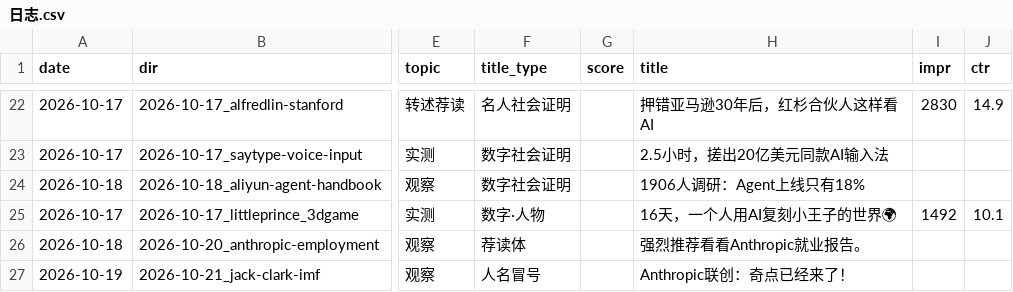
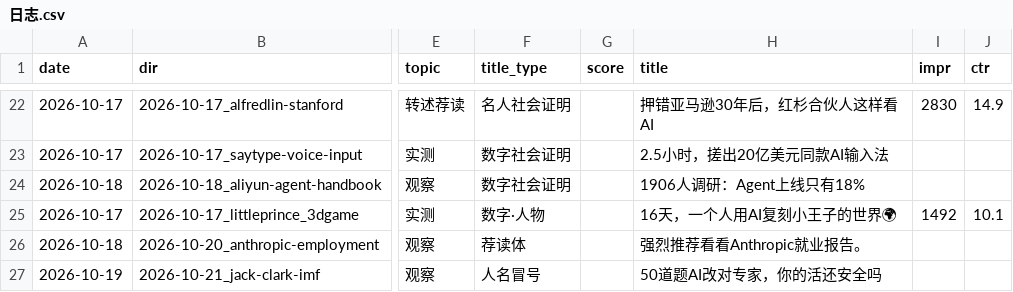
Before and after one commit to ddddddjx/youtube-xhs, a CSV file: 账号/日志.csv, drawn as a sheet; only a part is shown, gaps mark what is left out; the diff names each change by its address in the sheet, - before the commit and + after, or states it on an @@ line.

```diff
--- a/账号/日志.csv
+++ b/账号/日志.csv
-H27 (title): Anthropic联创：奇点已经来了！
+H27 (title): 50道题AI改对专家，你的活还安全吗
```
Also changed, not shown: 3 other files.
